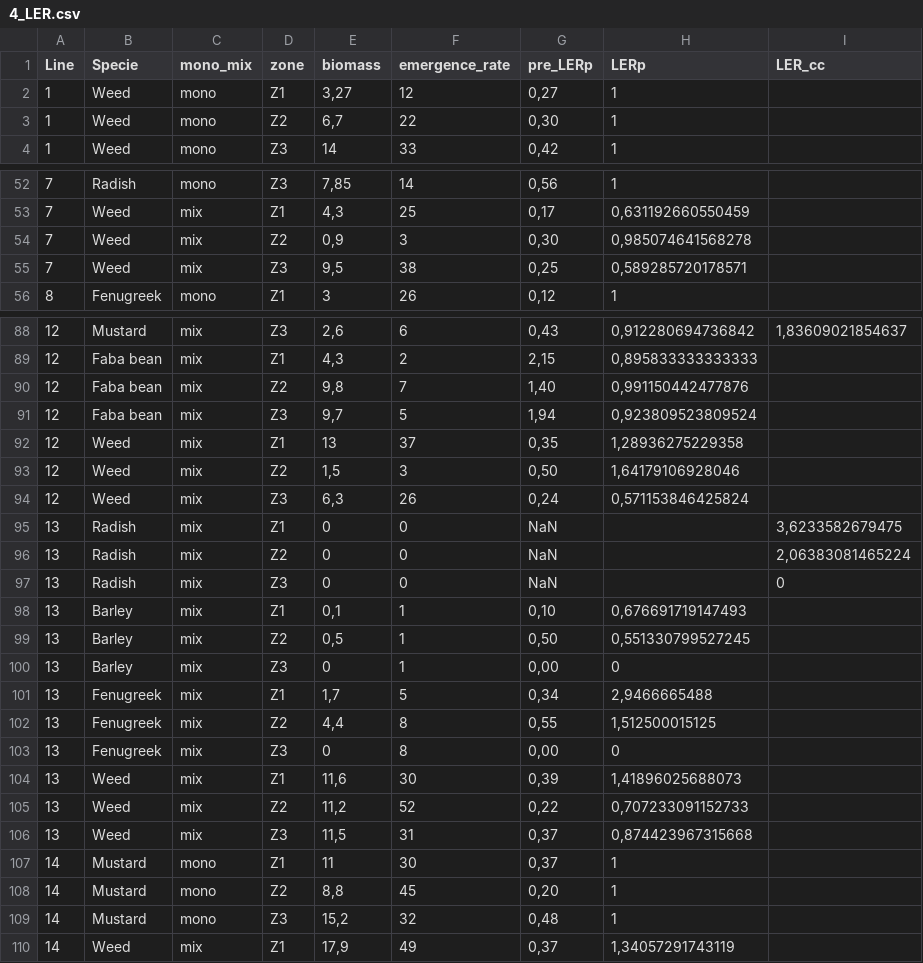
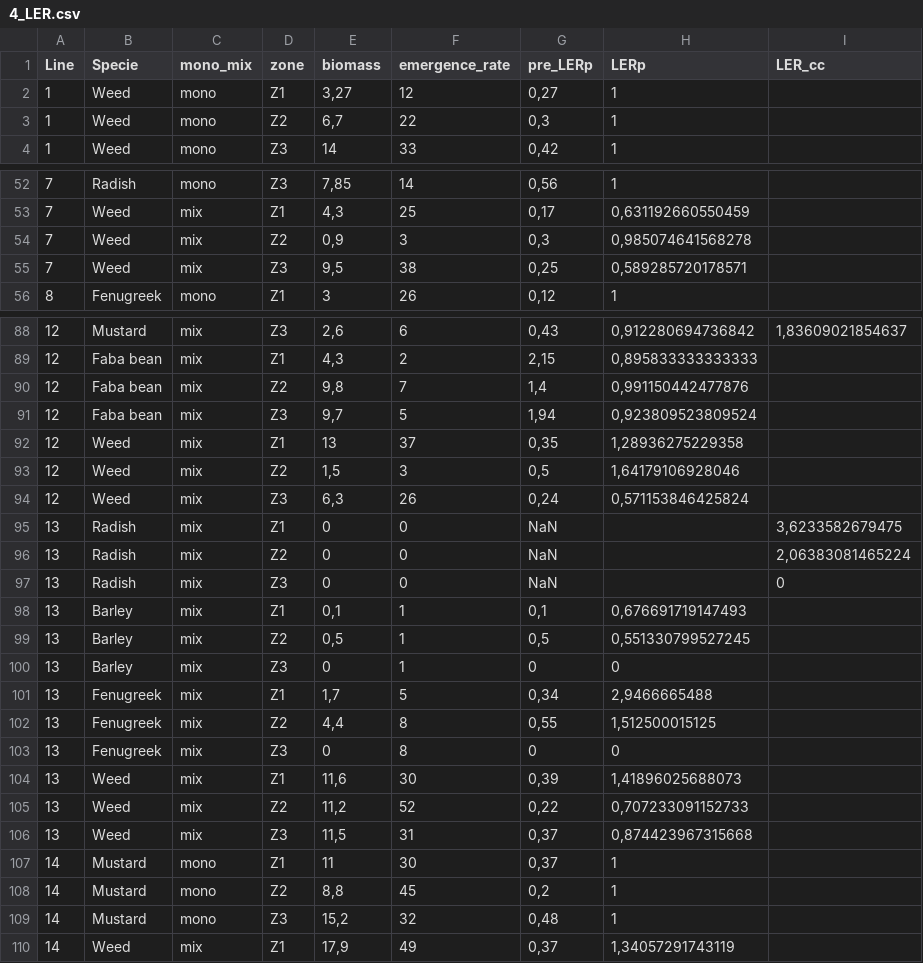
Before and after one commit to coralineGG/vineyards, a CSV file: vineyard_analysis/4_LER.csv, drawn as a sheet; only a part is shown, gaps mark what is left out; the diff covers the shown part only.

```diff
--- a/vineyard_analysis/4_LER.csv
+++ b/vineyard_analysis/4_LER.csv
@@ -2,3 +2,3 @@ Line;Specie;mono_mix;zone;biomass;emergence_rate;pre_LERp;LERp;LER_cc
 1;Weed;mono;Z1;3,27;12;0,27;1;
-1;Weed;mono;Z2;6,7;22;0,30;1;
+1;Weed;mono;Z2;6,7;22;0,3;1;
 1;Weed;mono;Z3;14;33;0,42;1;
@@ -53,3 +53,3 @@ Line;Specie;mono_mix;zone;biomass;emergence_rate;pre_LERp;LERp;LER_cc
 7;Weed;mix;Z1;4,3;25;0,17;0,631192660550459;
-7;Weed;mix;Z2;0,9;3;0,30;0,985074641568278;
+7;Weed;mix;Z2;0,9;3;0,3;0,985074641568278;
 7;Weed;mix;Z3;9,5;38;0,25;0,589285720178571;
@@ -89,6 +89,6 @@ Line;Specie;mono_mix;zone;biomass;emergence_rate;pre_LERp;LERp;LER_cc
 12;Faba bean;mix;Z1;4,3;2;2,15;0,895833333333333;
-12;Faba bean;mix;Z2;9,8;7;1,40;0,991150442477876;
+12;Faba bean;mix;Z2;9,8;7;1,4;0,991150442477876;
 12;Faba bean;mix;Z3;9,7;5;1,94;0,923809523809524;
 12;Weed;mix;Z1;13;37;0,35;1,28936275229358;
-12;Weed;mix;Z2;1,5;3;0,50;1,64179106928046;
+12;Weed;mix;Z2;1,5;3;0,5;1,64179106928046;
 12;Weed;mix;Z3;6,3;26;0,24;0,571153846425824;
@@ -97,8 +97,8 @@ Line;Specie;mono_mix;zone;biomass;emergence_rate;pre_LERp;LERp;LER_cc
 13;Radish;mix;Z3;0;0;NaN;;0
-13;Barley;mix;Z1;0,1;1;0,10;0,676691719147493;
-13;Barley;mix;Z2;0,5;1;0,50;0,551330799527245;
-13;Barley;mix;Z3;0;1;0,00;0;
+13;Barley;mix;Z1;0,1;1;0,1;0,676691719147493;
+13;Barley;mix;Z2;0,5;1;0,5;0,551330799527245;
+13;Barley;mix;Z3;0;1;0;0;
 13;Fenugreek;mix;Z1;1,7;5;0,34;2,9466665488;
 13;Fenugreek;mix;Z2;4,4;8;0,55;1,512500015125;
-13;Fenugreek;mix;Z3;0;8;0,00;0;
+13;Fenugreek;mix;Z3;0;8;0;0;
 13;Weed;mix;Z1;11,6;30;0,39;1,41896025688073;
@@ -107,3 +107,3 @@ Line;Specie;mono_mix;zone;biomass;emergence_rate;pre_LERp;LERp;LER_cc
 14;Mustard;mono;Z1;11;30;0,37;1;
-14;Mustard;mono;Z2;8,8;45;0,20;1;
+14;Mustard;mono;Z2;8,8;45;0,2;1;
 14;Mustard;mono;Z3;15,2;32;0,48;1;
```
Also changed, not shown: 20 edited cells elsewhere in this file, 3 other files.
